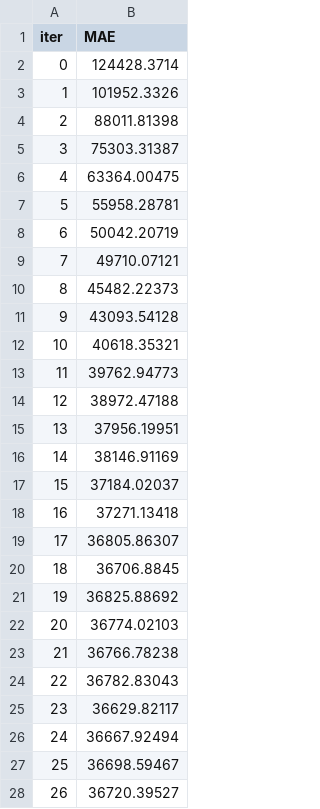
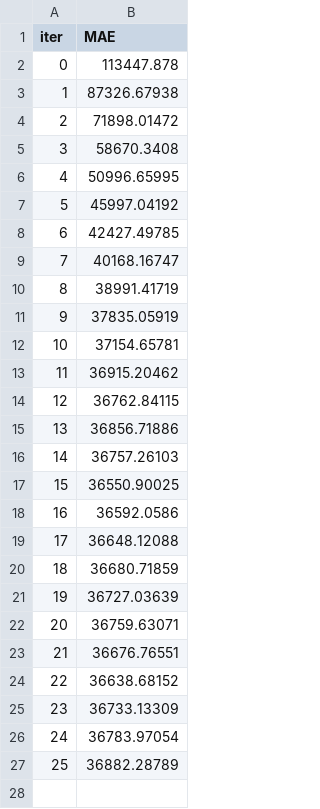
Before and after one commit to ph-song/elec-fcst, a TSV file: backend/catboost_info/test_error.tsv, drawn as a sheet; only a part is shown; the diff covers the shown part only.

```diff
--- a/backend/catboost_info/test_error.tsv
+++ b/backend/catboost_info/test_error.tsv
@@ -1,28 +1,27 @@
 iter	MAE
-0	124428.3714
-1	101952.3326
-2	88011.81398
-3	75303.31387
-4	63364.00475
-5	55958.28781
-6	50042.20719
-7	49710.07121
-8	45482.22373
-9	43093.54128
-10	40618.35321
-11	39762.94773
-12	38972.47188
-13	37956.19951
-14	38146.91169
-15	37184.02037
-16	37271.13418
-17	36805.86307
-18	36706.8845
-19	36825.88692
-20	36774.02103
-21	36766.78238
-22	36782.83043
-23	36629.82117
-24	36667.92494
-25	36698.59467
-26	36720.39527
+0	113447.878
+1	87326.67938
+2	71898.01472
+3	58670.3408
+4	50996.65995
+5	45997.04192
+6	42427.49785
+7	40168.16747
+8	38991.41719
+9	37835.05919
+10	37154.65781
+11	36915.20462
+12	36762.84115
+13	36856.71886
+14	36757.26103
+15	36550.90025
+16	36592.0586
+17	36648.12088
+18	36680.71859
+19	36727.03639
+20	36759.63071
+21	36676.76551
+22	36638.68152
+23	36733.13309
+24	36783.97054
+25	36882.28789
```
Also changed, not shown: 16 removed rows elsewhere in this file, backend/catboost_info/learn_error.tsv, backend/catboost_info/time_left.tsv, 10 other files.
